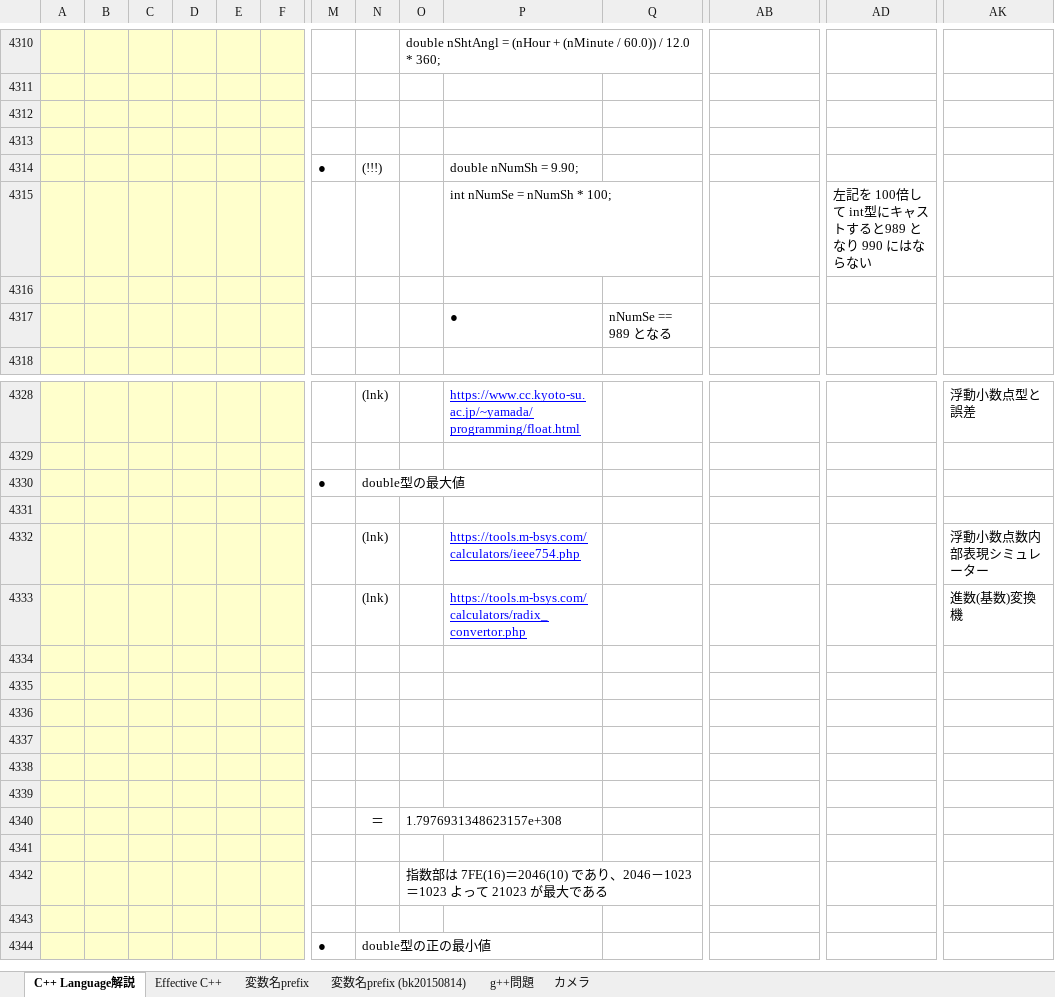
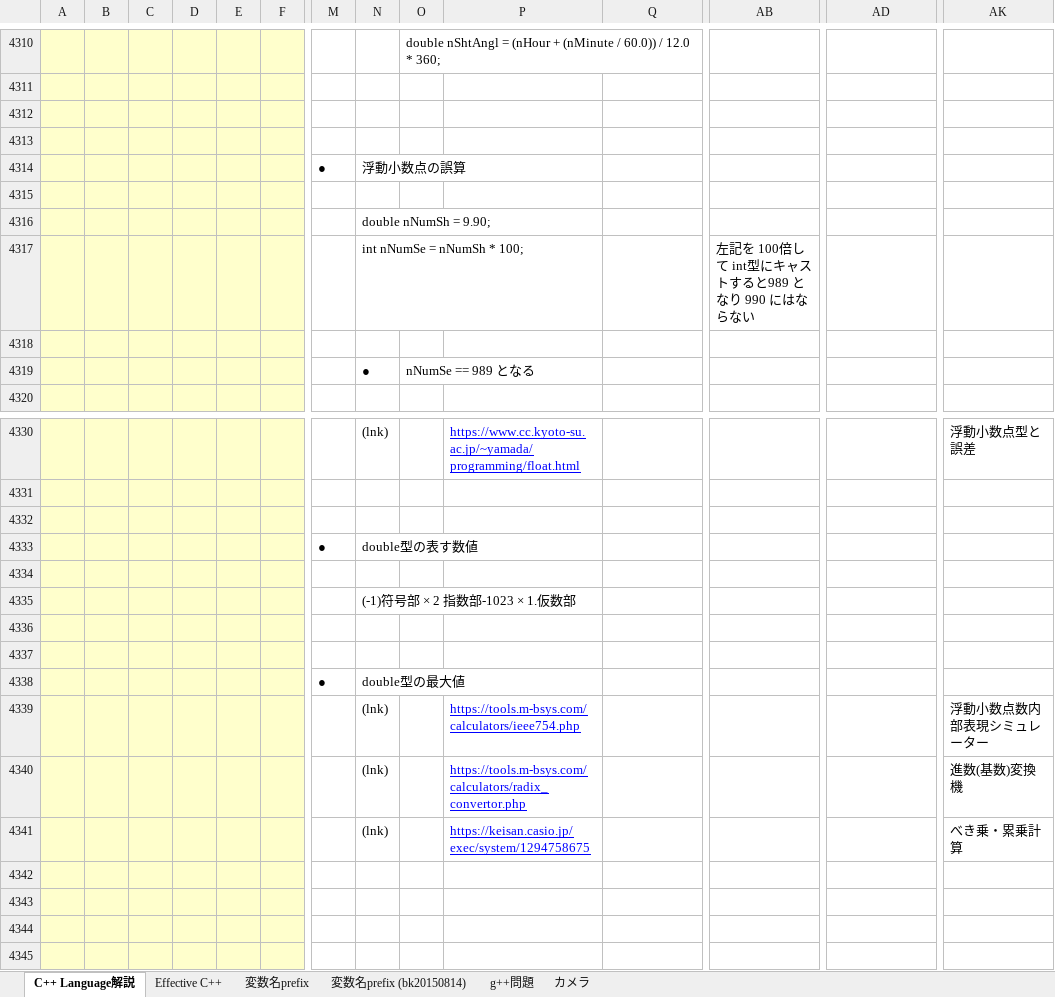
Before and after one commit to roshihie/At_Coder, an Excel workbook: ◆C++_Language解説◆.xlsm, sheet C++ Language解説, drawn as a sheet; only a part is shown, gaps mark what is left out; the shorter side is filled out with more unchanged rows; values as stored, in another font and other column widths than the file's, no borders; charts and pictures not drawn; removed rows and columns are numbered as before the commit, all else as after; rows hold the shown columns only; the diff names each change by its address in the sheet, - before the commit and + after, or states it on an @@ line.

```diff
--- a/◆C++_Language解説◆.xlsm (sheet C++ Language解説)
+++ b/◆C++_Language解説◆.xlsm (sheet C++ Language解説)
-row 4314:  |  |  |  |  |  | ● | (!!!) |  | double nNumSh = 9.90;
-row 4315:  |  |  |  |  |  |  |  |  | int nNumSe = nNumSh * 100; |  |  | 左記を 100倍して int型にキャストすると989 となり 990 にはならない
+row 4314:  |  |  |  |  |  | ● | 浮動小数点の誤算
+row 4316:  |  |  |  |  |  |  | double nNumSh = 9.90;
+row 4317:  |  |  |  |  |  |  | int nNumSe = nNumSh * 100; |  |  |  | 左記を 100倍して int型にキャストすると989 となり 990 にはならない
-row 4318:  |  |  |  |  |  |  |  |  | ● | nNumSe == 989 となる
+row 4318: (empty)
+row 4319:  |  |  |  |  |  |  | ● | nNumSe == 989 となる
+row 4332: (empty)
+row 4333:  |  |  |  |  |  | ● | double型の表す数値
+row 4334: (empty)
+row 4335:  |  |  |  |  |  |  | (-1)符号部 × 2 指数部-1023 × 1.仮数部
+row 4336: (empty)
+row 4337: (empty)
-row 4331: (empty)
+row 4341:  |  |  |  |  |  |  | (lnk) |  | https://keisan.casio.jp/exec/system/1294758675 |  |  |  | べき乗・累乗計算
```
Also changed, not shown: charts or pictures, ◆At_Coder_メモ帳◆.xlsm, 1 other file.
